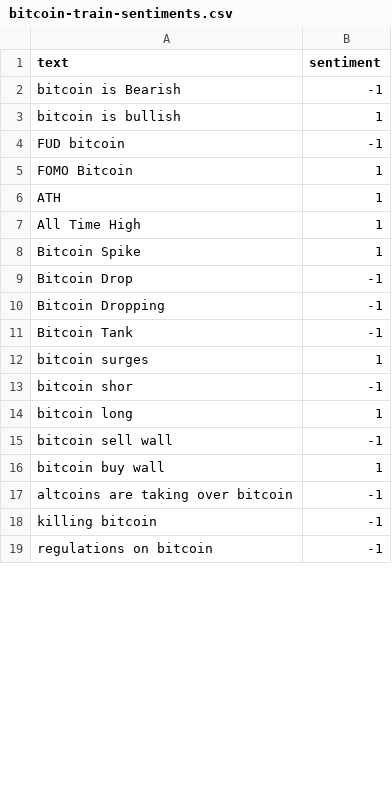
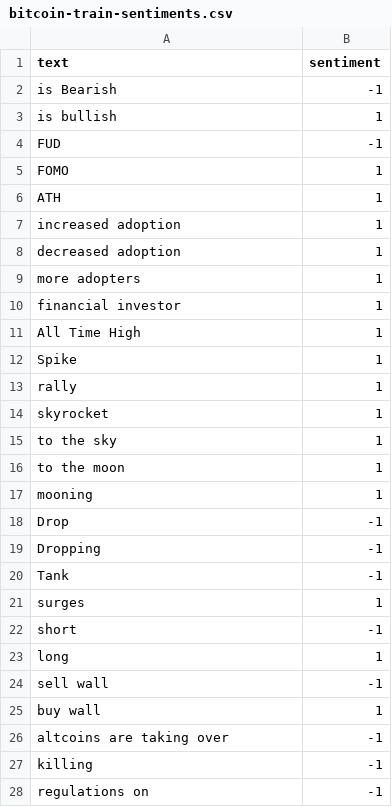
Before and after one commit to WalidOfNow/CoinTweets, a CSV file: bitcoin-train-sentiments.csv, drawn as a sheet; only a part is shown; the diff covers the shown part only.

Commit message:
remove bitocoin from the sentences and add more sentences

```diff
--- a/bitcoin-train-sentiments.csv
+++ b/bitcoin-train-sentiments.csv
@@ -1,19 +1,28 @@
 text,sentiment
-"bitcoin is Bearish",-1
-"bitcoin is bullish",1
-"FUD bitcoin",-1
-"FOMO Bitcoin",1
+"is Bearish",-1
+"is bullish",1
+"FUD",-1
+"FOMO",1
 "ATH",1
+"increased adoption",1
+"decreased adoption",1
+"more adopters",1
+"financial investor",1
 "All Time High",1
-"Bitcoin Spike",1
-"Bitcoin Drop",-1
-"Bitcoin Dropping",-1
-"Bitcoin Tank",-1
-"bitcoin surges",1
-"bitcoin shor",-1
-"bitcoin long",1
-"bitcoin sell wall",-1
-"bitcoin buy wall",1
-"altcoins are taking over bitcoin",-1
-"killing bitcoin",-1
-"regulations on bitcoin",-1
+"Spike",1
+"rally",1
+"skyrocket",1
+"to the sky",1
+"to the moon",1
+"mooning",1
+"Drop",-1
+"Dropping",-1
+"Tank",-1
+"surges",1
+"short",-1
+"long",1
+"sell wall",-1
+"buy wall",1
+"altcoins are taking over",-1
+"killing",-1
+"regulations on",-1
```
Also changed, not shown: 3 added rows, 1 removed row and 55 edited cells elsewhere in this file.
